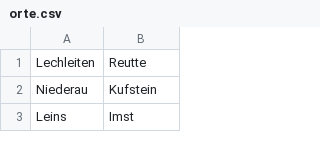
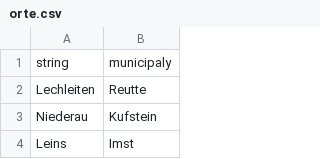
Before and after one commit to walterra/covid-19-tirol-ds, a CSV file: assets/orte.csv, drawn as a sheet; only a part is shown; the diff names each change by its address in the sheet, - before the commit and + after, or states it on an @@ line.

Commit message:
CSV header.

```diff
--- a/assets/orte.csv
+++ b/assets/orte.csv
+row 1: string | municipaly
```
